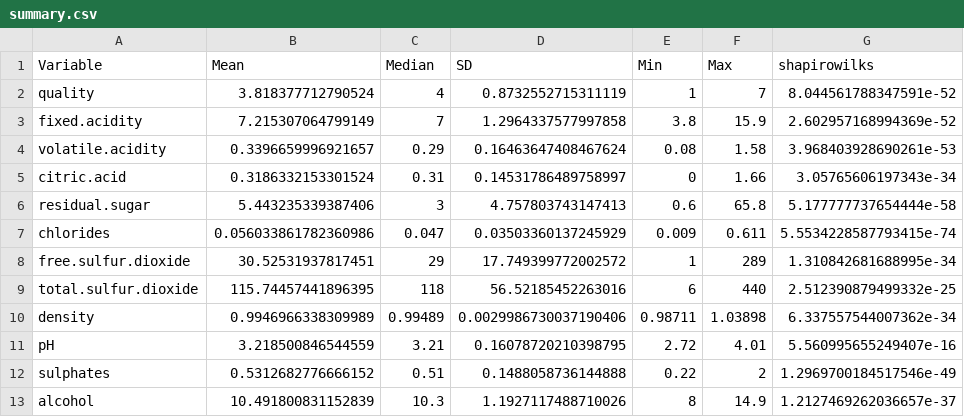
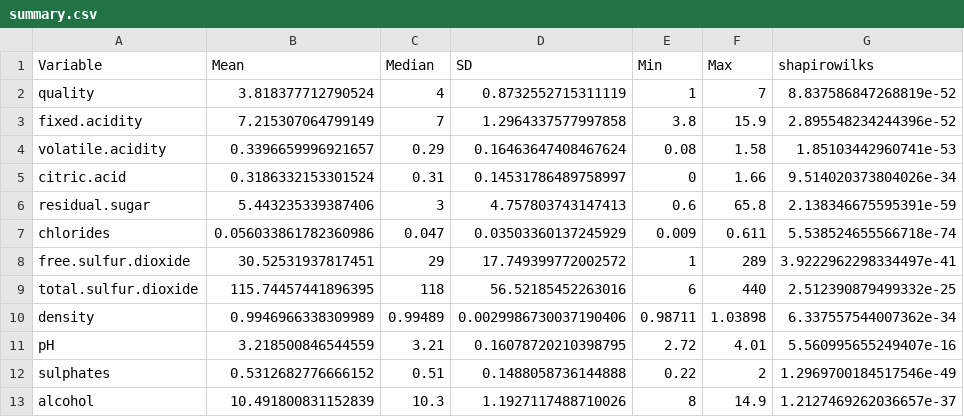
Before and after one commit to jm1212a/ml_wine_selection_model_testing, a CSV file: Data/summary.csv, drawn as a sheet.

```diff
--- a/Data/summary.csv
+++ b/Data/summary.csv
@@ -1,9 +1,9 @@
 Variable,Mean,Median,SD,Min,Max,shapirowilks
-quality,3.818377712790524,4,0.8732552715311119,1,7,8.044561788347591e-52
-fixed.acidity,7.215307064799149,7,1.2964337577997858,3.8,15.9,2.602957168994369e-52
-volatile.acidity,0.3396659996921657,0.29,0.16463647408467624,0.08,1.58,3.968403928690261e-53
-citric.acid,0.3186332153301524,0.31,0.14531786489758997,0,1.66,3.05765606197343e-34
-residual.sugar,5.443235339387406,3,4.757803743147413,0.6,65.8,5.177777737654444e-58
-chlorides,0.056033861782360986,0.047,0.03503360137245929,0.009,0.611,5.5534228587793415e-74
-free.sulfur.dioxide,30.52531937817451,29,17.749399772002572,1,289,1.310842681688995e-34
+quality,3.818377712790524,4,0.8732552715311119,1,7,8.837586847268819e-52
+fixed.acidity,7.215307064799149,7,1.2964337577997858,3.8,15.9,2.895548234244396e-52
+volatile.acidity,0.3396659996921657,0.29,0.16463647408467624,0.08,1.58,1.85103442960741e-53
+citric.acid,0.3186332153301524,0.31,0.14531786489758997,0,1.66,9.514020373804026e-34
+residual.sugar,5.443235339387406,3,4.757803743147413,0.6,65.8,2.138346675595391e-59
+chlorides,0.056033861782360986,0.047,0.03503360137245929,0.009,0.611,5.538524655566718e-74
+free.sulfur.dioxide,30.52531937817451,29,17.749399772002572,1,289,3.9222962298334497e-41
 total.sulfur.dioxide,115.74457441896395,118,56.52185452263016,6,440,2.512390879499332e-25
```
Also changed, not shown: 6 other files.
